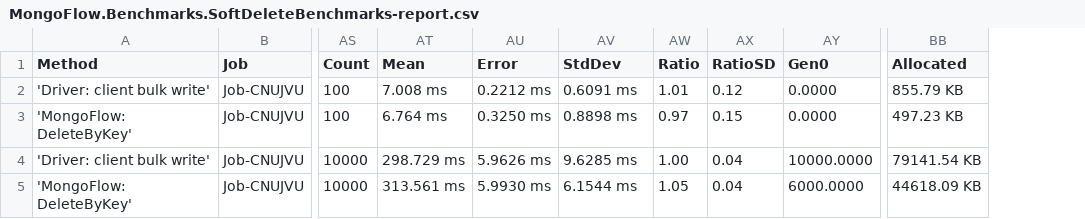
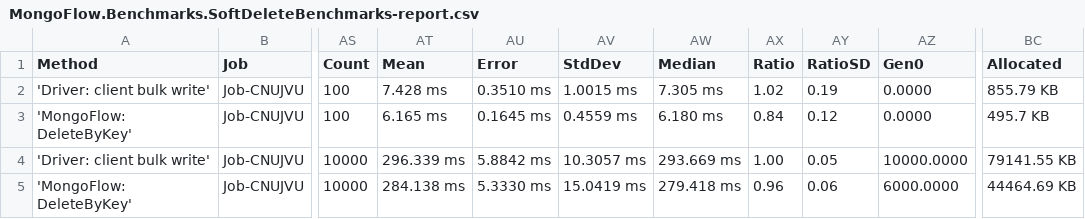
Before and after one commit to InsurUp/MongoFlow, a CSV file: benchmarks/artifacts/results/MongoFlow.Benchmarks.SoftDeleteBenchmarks-report.csv, drawn as a sheet; only a part is shown, gaps mark what is left out; addresses are those after the commit; the diff names each change by its address in the sheet, - before the commit and + after, or states it on an @@ line.

```diff
--- a/benchmarks/artifacts/results/MongoFlow.Benchmarks.SoftDeleteBenchmarks-report.csv
+++ b/benchmarks/artifacts/results/MongoFlow.Benchmarks.SoftDeleteBenchmarks-report.csv
+column AW (Median), rows 2-5: 7.305 ms | 6.180 ms | 293.669 ms | 279.418 ms
-AT2 (Mean): 7.008 ms
+AT2 (Mean): 7.428 ms
-AU2 (Error): 0.2212 ms
+AU2 (Error): 0.3510 ms
-AV2 (StdDev): 0.6091 ms
+AV2 (StdDev): 1.0015 ms
-AX2 (Ratio): 1.01
+AX2 (Ratio): 1.02
-AY2 (RatioSD): 0.12
+AY2 (RatioSD): 0.19
-AT3 (Mean): 6.764 ms
+AT3 (Mean): 6.165 ms
-AU3 (Error): 0.3250 ms
+AU3 (Error): 0.1645 ms
-AV3 (StdDev): 0.8898 ms
+AV3 (StdDev): 0.4559 ms
-AX3 (Ratio): 0.97
+AX3 (Ratio): 0.84
-AY3 (RatioSD): 0.15
+AY3 (RatioSD): 0.12
-BC3 (Allocated): 497.23 KB
+BC3 (Allocated): 495.7 KB
-AT4 (Mean): 298.729 ms
+AT4 (Mean): 296.339 ms
-AU4 (Error): 5.9626 ms
+AU4 (Error): 5.8842 ms
-AV4 (StdDev): 9.6285 ms
+AV4 (StdDev): 10.3057 ms
-AY4 (RatioSD): 0.04
+AY4 (RatioSD): 0.05
-BC4 (Allocated): 79141.54 KB
+BC4 (Allocated): 79141.55 KB
-AT5 (Mean): 313.561 ms
+AT5 (Mean): 284.138 ms
-AU5 (Error): 5.9930 ms
+AU5 (Error): 5.3330 ms
-AV5 (StdDev): 6.1544 ms
+AV5 (StdDev): 15.0419 ms
-AX5 (Ratio): 1.05
+AX5 (Ratio): 0.96
-AY5 (RatioSD): 0.04
+AY5 (RatioSD): 0.06
-BC5 (Allocated): 44618.09 KB
+BC5 (Allocated): 44464.69 KB
```
Also changed, not shown: benchmarks/artifacts/results/MongoFlow.Benchmarks.UpdateByKeyBenchmarks-report.csv, 9 other files.
